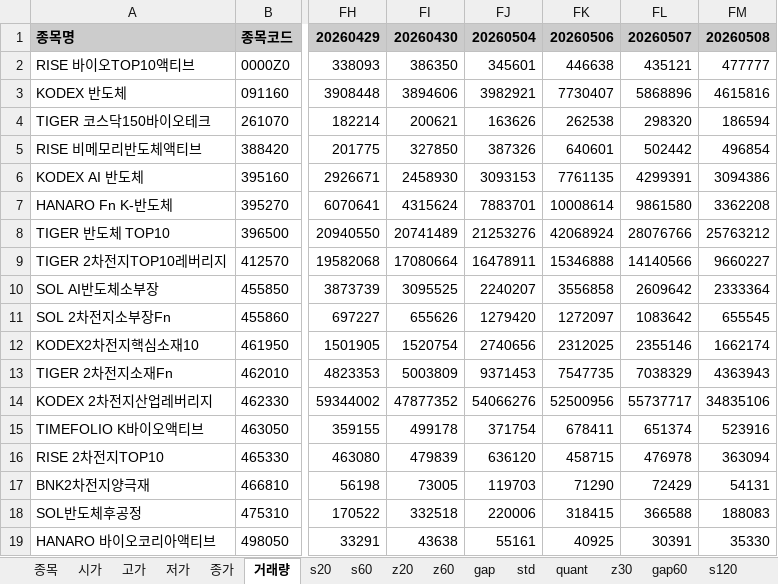
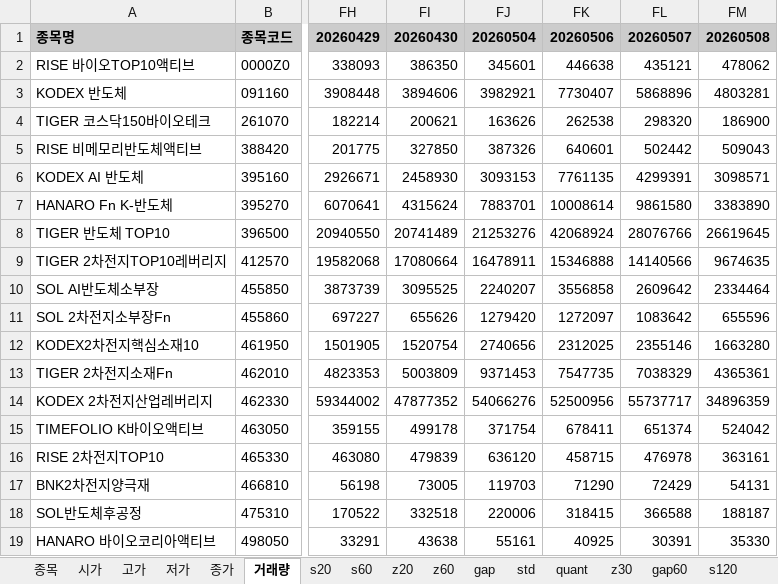
Before and after one commit to alicia-eunsil/all-in-one-daily-stock, an Excel workbook: KR_Stocks_ETF.xlsx, sheet 거래량, drawn as a sheet; only a part is shown, gaps mark what is left out; values as stored, in another font and other column widths than the file's, no borders; the diff names each change by its address in the sheet, - before the commit and + after, or states it on an @@ line.

```diff
--- a/KR_Stocks_ETF.xlsx (sheet 거래량)
+++ b/KR_Stocks_ETF.xlsx (sheet 거래량)
-FM2: 477777
+FM2: 478062
-FM3: 4615816
+FM3: 4803281
-FM4: 186594
+FM4: 186900
-FM5: 496854
+FM5: 509043
-FM6: 3094386
+FM6: 3098571
-FM7: 3362208
+FM7: 3383890
-FM8: 25763212
+FM8: 26619645
-FM9: 9660227
+FM9: 9674635
-FM10: 2333364
+FM10: 2334464
-FM11: 655545
+FM11: 655596
-FM12: 1662174
+FM12: 1663280
-FM13: 4363943
+FM13: 4365361
-FM14: 34835106
+FM14: 34896359
-FM15: 523916
+FM15: 524042
-FM16: 363094
+FM16: 363161
-FM18: 188083
+FM18: 188187
```
Also changed, not shown: US_Stocks_ETF.xlsx, US_Stocks_Individual.xlsx, 1 other file.
